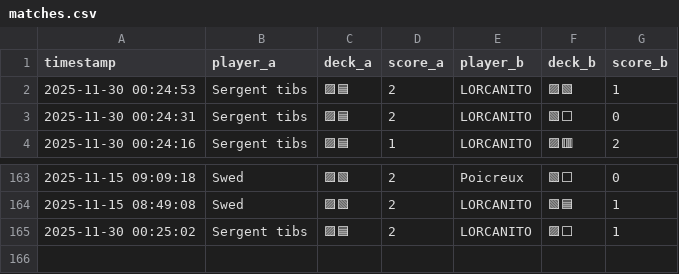
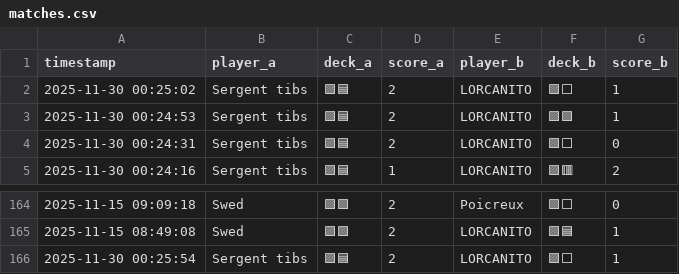
Before and after one commit to michaelbelcas-arch/site-eclypse, a CSV file: matches.csv, drawn as a sheet; only a part is shown, gaps mark what is left out.

Commit message:
Update matches.csv depuis l'app Streamlit

```diff
--- a/matches.csv
+++ b/matches.csv
@@ -1,2 +1,3 @@
 timestamp,player_a,deck_a,score_a,player_b,deck_b,score_b
+2025-11-30 00:25:02,Sergent tibs,🟪🟦,2,LORCANITO,🟪⬜,1
 2025-11-30 00:24:53,Sergent tibs,🟪🟦,2,LORCANITO,🟪🟩,1
@@ -164,2 +165,2 @@ timestamp,player_a,deck_a,score_a,player_b,deck_b,score_b
 2025-11-15 08:49:08,Swed,🟪🟩,2,LORCANITO,🟩🟦,1
-2025-11-30 00:25:02,Sergent tibs,🟪🟦,2,LORCANITO,🟪⬜,1
+2025-11-30 00:25:54,Sergent tibs,🟪🟦,2,LORCANITO,🟪⬜,1
```
